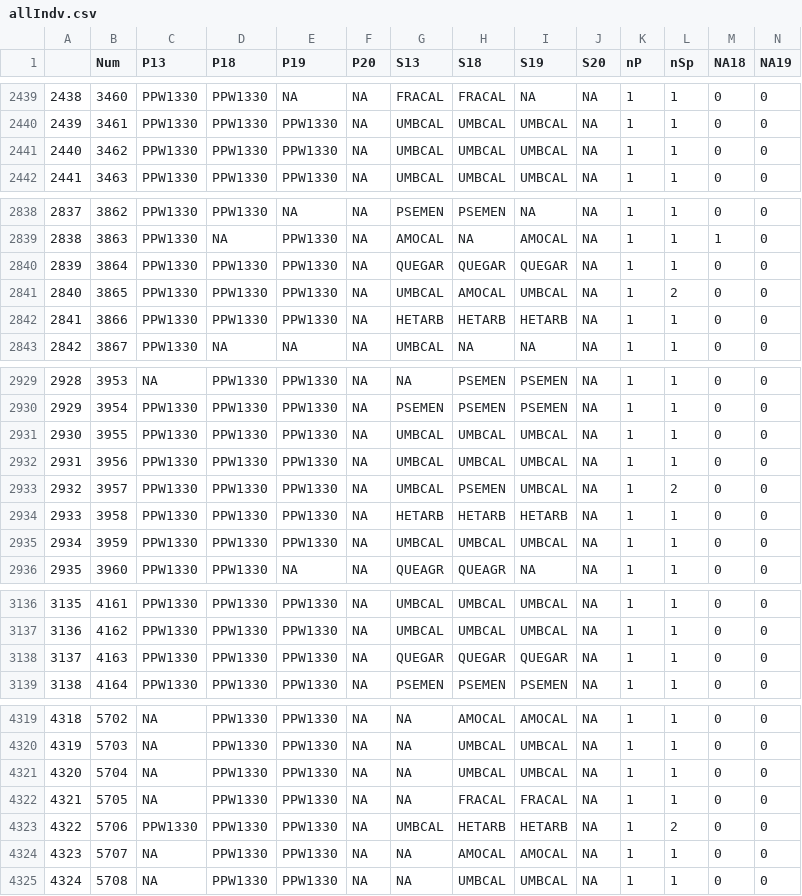
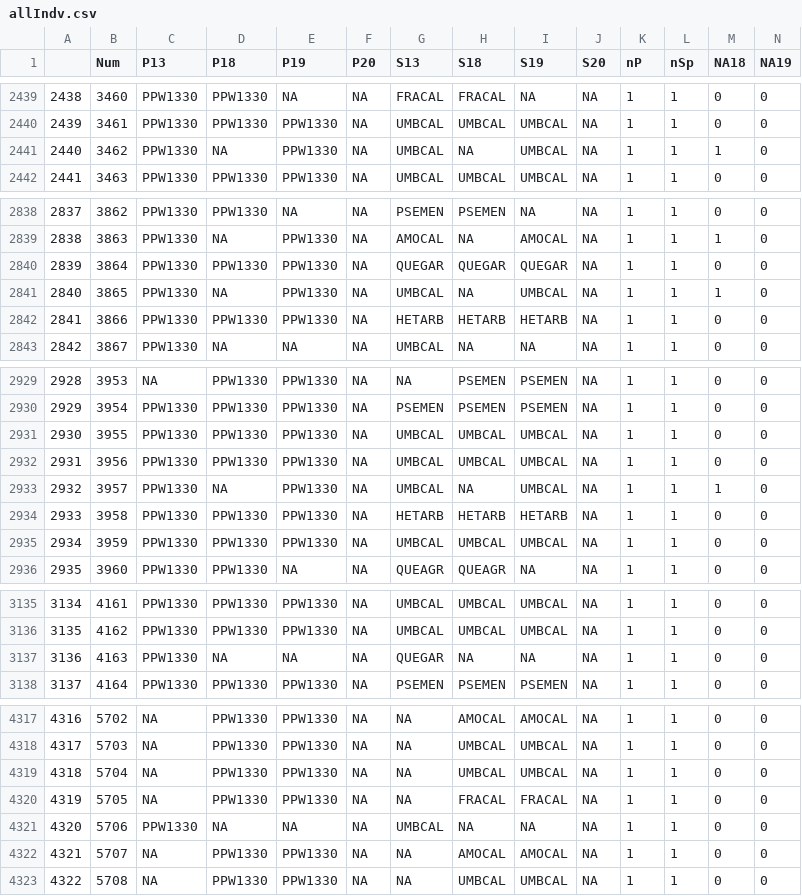
Before and after one commit to mkozanitas/ppw_working, a CSV file: data/allIndv.csv, drawn as a sheet; only a part is shown, gaps mark what is left out; addresses are those after the commit; the diff covers the shown part only; the diff names each change by its address in the sheet, - before the commit and + after, or states it on an @@ line.

```diff
--- a/data/allIndv.csv
+++ b/data/allIndv.csv
-D2441 (P18): PPW1330
+D2441 (P18): NA
-H2441 (S18): UMBCAL
+H2441 (S18): NA
-M2441 (NA18): 0
+M2441 (NA18): 1
-D2841 (P18): PPW1330
+D2841 (P18): NA
-H2841 (S18): AMOCAL
+H2841 (S18): NA
-L2841 (nSp): 2
+L2841 (nSp): 1
-M2841 (NA18): 0
+M2841 (NA18): 1
-D2933 (P18): PPW1330
+D2933 (P18): NA
-H2933 (S18): PSEMEN
+H2933 (S18): NA
-L2933 (nSp): 2
+L2933 (nSp): 1
-M2933 (NA18): 0
+M2933 (NA18): 1
@@ column A renumbered from row 3044 down @@
-D3137 (P18): PPW1330
+D3137 (P18): NA
-E3137 (P19): PPW1330
+E3137 (P19): NA
-H3137 (S18): QUEGAR
+H3137 (S18): NA
-I3137 (S19): QUEGAR
+I3137 (S19): NA
-D4321 (P18): PPW1330
+D4321 (P18): NA
-E4321 (P19): PPW1330
+E4321 (P19): NA
-H4321 (S18): HETARB
+H4321 (S18): NA
-I4321 (S19): HETARB
+I4321 (S19): NA
-L4321 (nSp): 2
+L4321 (nSp): 1
```
Also changed, not shown: 2 removed rows and 63 edited cells elsewhere in this file, data/mult-plots-species.csv, 5 other files.
